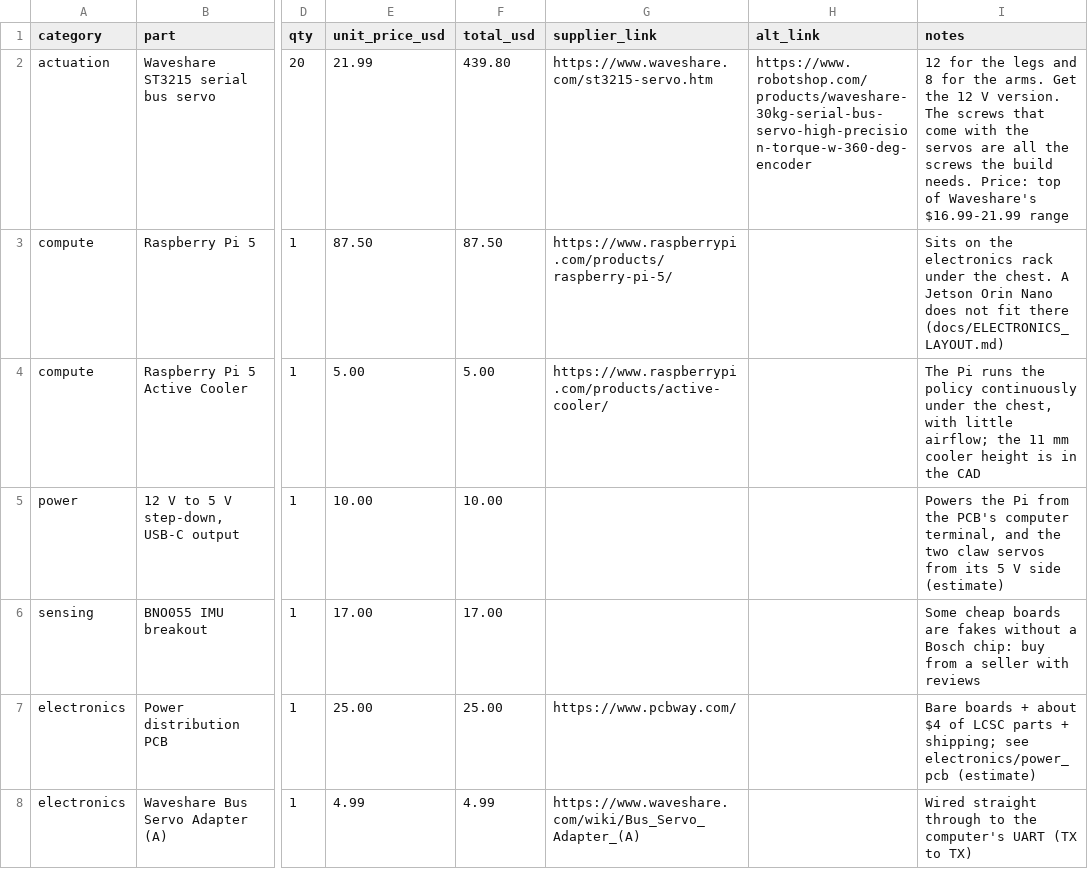
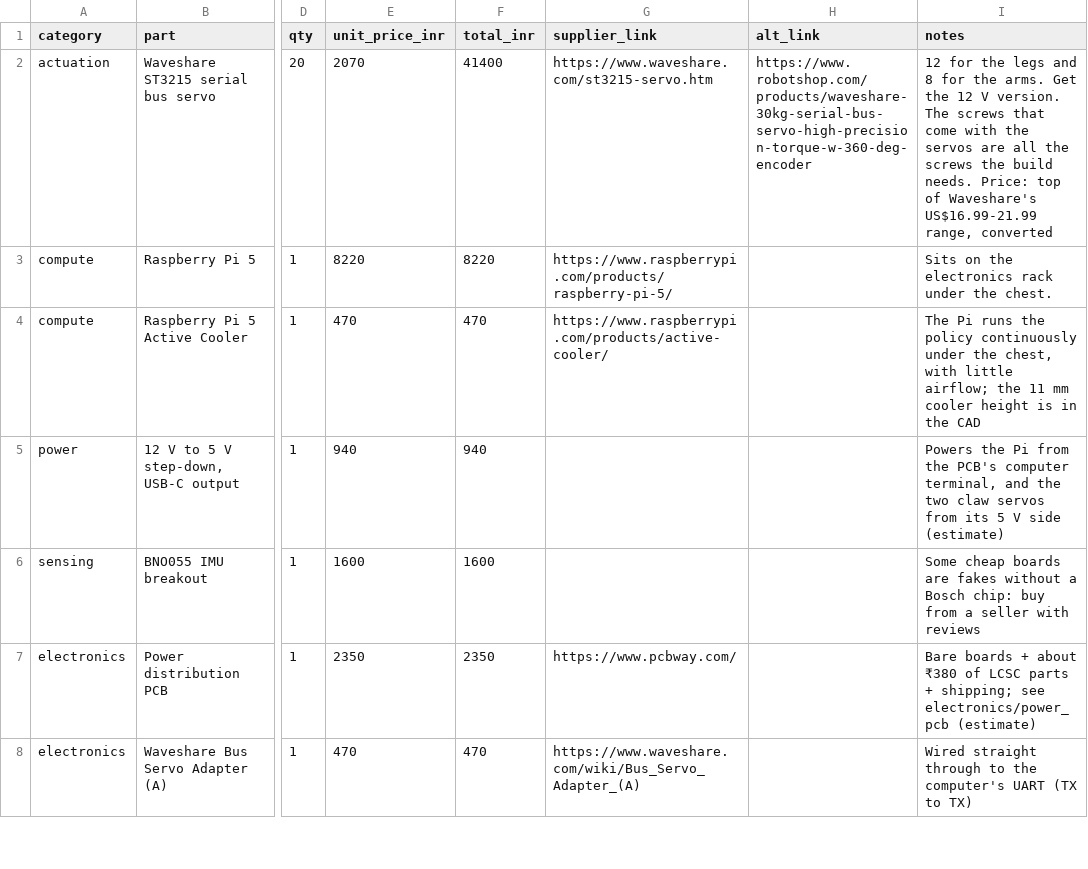
Before and after one commit to sca7r/chhaya-humanoid, a CSV file: hardware/bom/bom.csv, drawn as a sheet; only a part is shown, gaps mark what is left out; the diff covers the shown part only; the diff names each change by its address in the sheet, - before the commit and + after, or states it on an @@ line.

Commit message:
Docs around Chhaya: no BipedRobot or legs-only rig, prices in INR, NOTICE.md folded into the licence sections
- README: cost about ₹58,700, no voice row, get-up as the next release, licence credit inline
- BOM in INR (₹94 per US dollar), cheaper options moved in from docs/BUDGET_ELECTRONICS.md
- hardware README: INR costs, the CERN-OHL-P modification notice in its License section
- build guide: IDs set with Feetech FD, the Chhaya runtime marked as next; no legs-first bring-up
- training docs: task Chhaya / ChhayaGetUp, chhaya*.yaml only; config/ablations, sweep_all and export.py sections gone
- internal notes (HANDOFF, PROJECT_LOG, READINESS, TRAINING_OPTIONS, ELECTRONICS_LAYOUT, CHANGES, TODO_SIM2REAL)
  kept locally, no longer tracked; cad/fusion removed (the STEP files cover it)
- get-up config renamed chhaya_getup.yaml; servo-load reports regenerated without the legs-only column

```diff
--- a/hardware/bom/bom.csv
+++ b/hardware/bom/bom.csv
-E1: unit_price_usd
+E1: unit_price_inr
-F1: total_usd
+F1: total_inr
-E2 (unit_price_inr): 21.99
+E2 (unit_price_inr): 2070
-F2 (total_inr): 439.80
+F2 (total_inr): 41400
-I2 (notes): …of Waveshare's $16.99-21.99 range
+I2 (notes): …of Waveshare's US$16.99-21.99 range, converted
-E3 (unit_price_inr): 87.50
+E3 (unit_price_inr): 8220
-F3 (total_inr): 87.50
+F3 (total_inr): 8220
-I3 (notes): …the chest. A Jetson Orin Nano does not fit there (docs/ELECTRONICS_LAYOUT.md)
+I3 (notes): …the chest.
-E4 (unit_price_inr): 5.00
+E4 (unit_price_inr): 470
-F4 (total_inr): 5.00
+F4 (total_inr): 470
-E5 (unit_price_inr): 10.00
+E5 (unit_price_inr): 940
-F5 (total_inr): 10.00
+F5 (total_inr): 940
-E6 (unit_price_inr): 17.00
+E6 (unit_price_inr): 1600
-F6 (total_inr): 17.00
+F6 (total_inr): 1600
-E7 (unit_price_inr): 25.00
+E7 (unit_price_inr): 2350
-F7 (total_inr): 25.00
+F7 (total_inr): 2350
-I7 (notes): …+ about $4 of LCSC…
+I7 (notes): …+ about ₹380 of LCSC…
-E8 (unit_price_inr): 4.99
+E8 (unit_price_inr): 470
-F8 (total_inr): 4.99
+F8 (total_inr): 470
```
Also changed, not shown: 10 edited cells elsewhere in this file, 58 other files.
